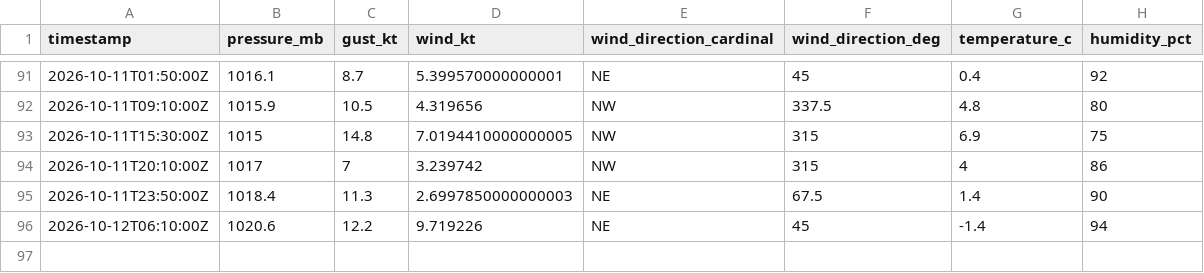
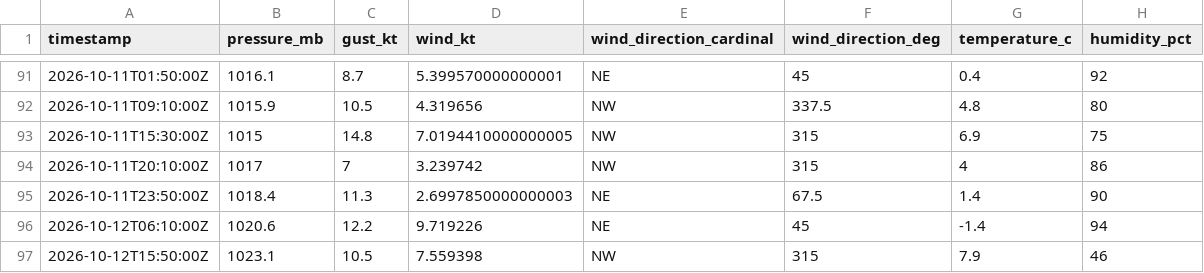
Before and after one commit to marcburri/kite-weather, a CSV file: data/silvaplana.csv, drawn as a sheet; only a part is shown, gaps mark what is left out; the diff names each change by its address in the sheet, - before the commit and + after, or states it on an @@ line.

```diff
--- a/data/silvaplana.csv
+++ b/data/silvaplana.csv
+row 97: 2026-10-12T15:50:00Z | 1023.1 | 10.5 | 7.559398 | NW | 315 | 7.9 | 46
```
Also changed, not shown: data/yvbeach.csv.
